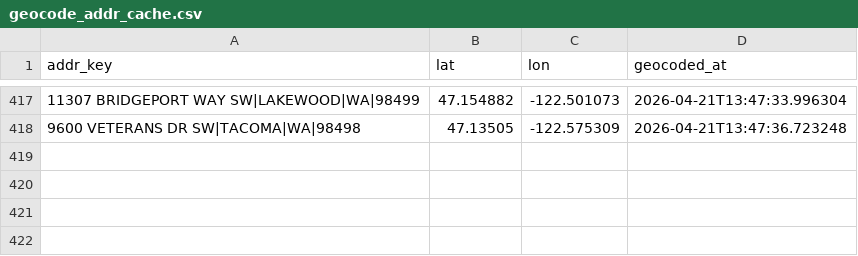
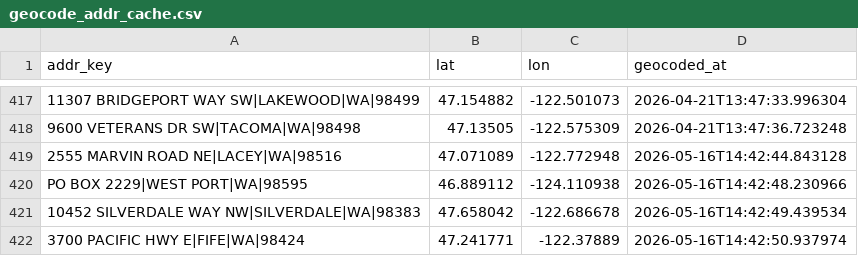
Before and after one commit to mconnor27/RadiantCare_Clinical, a CSV file: data/geocode_addr_cache.csv, drawn as a sheet; only a part is shown, gaps mark what is left out; the diff names each change by its address in the sheet, - before the commit and + after, or states it on an @@ line.

```diff
--- a/data/geocode_addr_cache.csv
+++ b/data/geocode_addr_cache.csv
+row 419: 2555 MARVIN ROAD NE|LACEY|WA|98516 | 47.071089 | -122.772948 | 2026-05-16T14:42:44.843128
+row 420: PO BOX 2229|WEST PORT|WA|98595 | 46.889112 | -124.110938 | 2026-05-16T14:42:48.230966
+row 421: 10452 SILVERDALE WAY NW|SILVERDALE|WA|98383 | 47.658042 | -122.686678 | 2026-05-16T14:42:49.439534
+row 422: 3700 PACIFIC HWY E|FIFE|WA|98424 | 47.241771 | -122.37889 | 2026-05-16T14:42:50.937974
```
Also changed, not shown: data/geocode_cache.csv, 8 other files.
